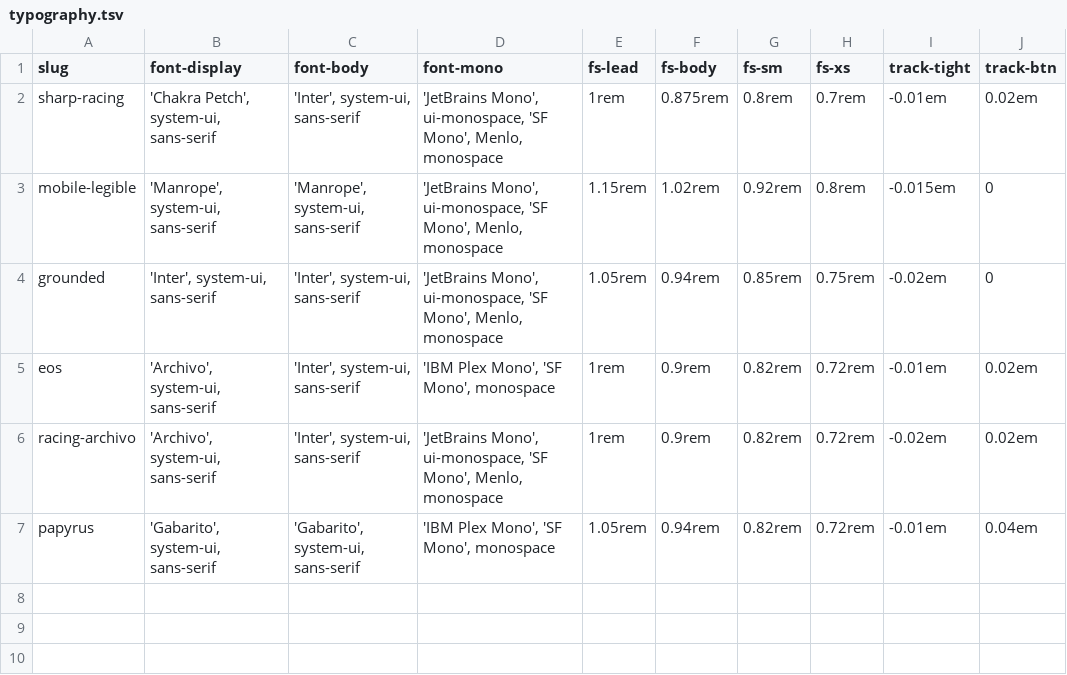
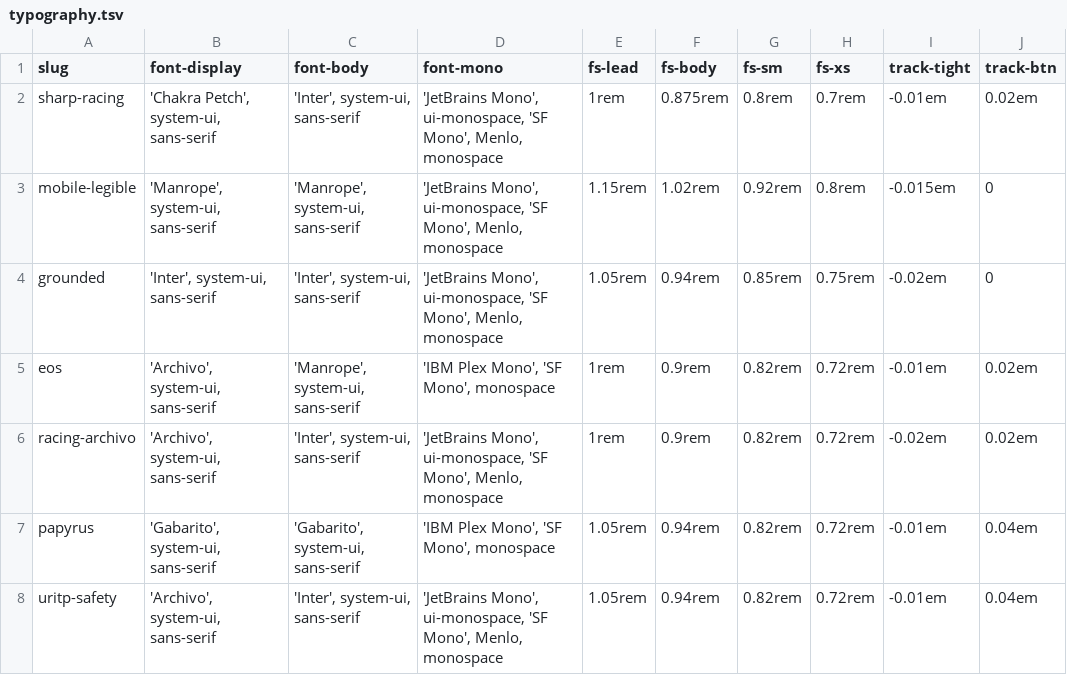
Before and after one commit to mawizorek/doc-render-engine, a TSV file: theme/canonical/typography.tsv, drawn as a sheet.

Commit message:
re-vendor colors/typography/forms/spacing from maw-themes main (PR #14)

```diff
--- a/theme/canonical/typography.tsv
+++ b/theme/canonical/typography.tsv
@@ -4,4 +4,5 @@ mobile-legible	'Manrope', system-ui, sans-serif	'Manrope', system-ui, sans-serif
 grounded	'Inter', system-ui, sans-serif	'Inter', system-ui, sans-serif	'JetBrains Mono', ui-monospace, 'SF Mono', Menlo, monospace	1.05rem	0.94rem	0.85rem	0.75rem	-0.02em	0
-eos	'Archivo', system-ui, sans-serif	'Inter', system-ui, sans-serif	'IBM Plex Mono', 'SF Mono', monospace	1rem	0.9rem	0.82rem	0.72rem	-0.01em	0.02em
+eos	'Archivo', system-ui, sans-serif	'Manrope', system-ui, sans-serif	'IBM Plex Mono', 'SF Mono', monospace	1rem	0.9rem	0.82rem	0.72rem	-0.01em	0.02em
 racing-archivo	'Archivo', system-ui, sans-serif	'Inter', system-ui, sans-serif	'JetBrains Mono', ui-monospace, 'SF Mono', Menlo, monospace	1rem	0.9rem	0.82rem	0.72rem	-0.02em	0.02em
 papyrus	'Gabarito', system-ui, sans-serif	'Gabarito', system-ui, sans-serif	'IBM Plex Mono', 'SF Mono', monospace	1.05rem	0.94rem	0.82rem	0.72rem	-0.01em	0.04em
+uritp-safety	'Archivo', system-ui, sans-serif	'Inter', system-ui, sans-serif	'JetBrains Mono', ui-monospace, 'SF Mono', Menlo, monospace	1.05rem	0.94rem	0.82rem	0.72rem	-0.01em	0.04em
```
Also changed, not shown: theme/canonical/colors.tsv, theme/canonical/forms.tsv, 1 other file.
